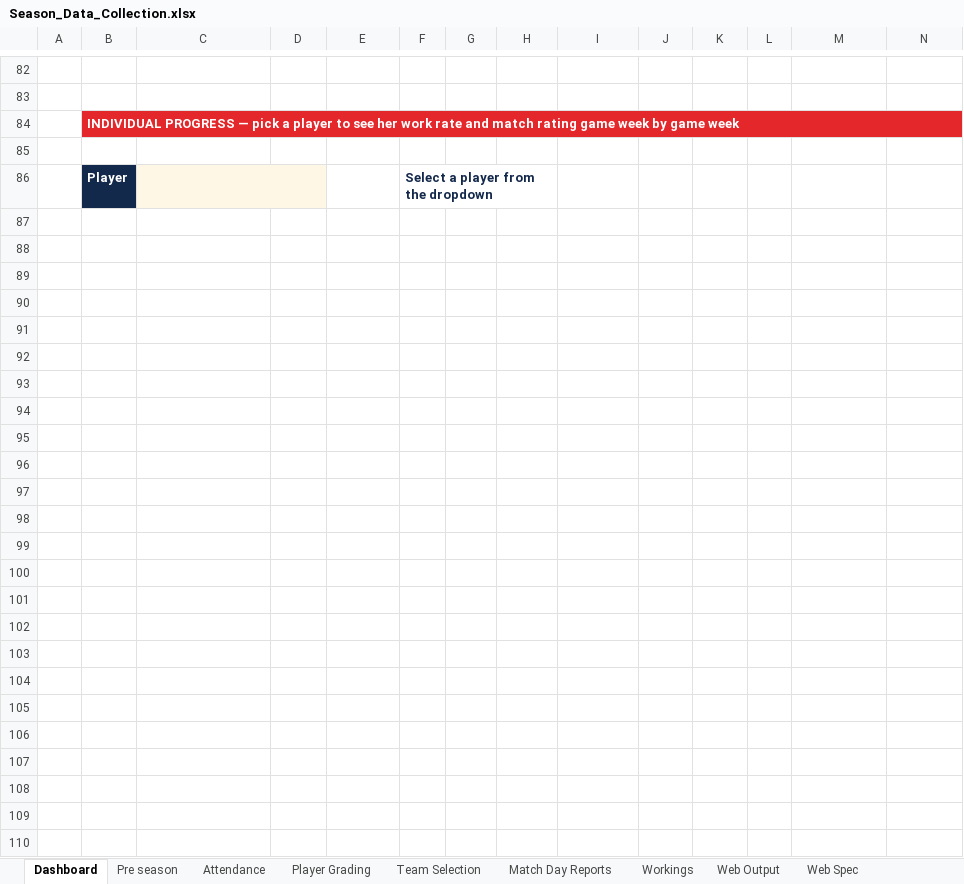
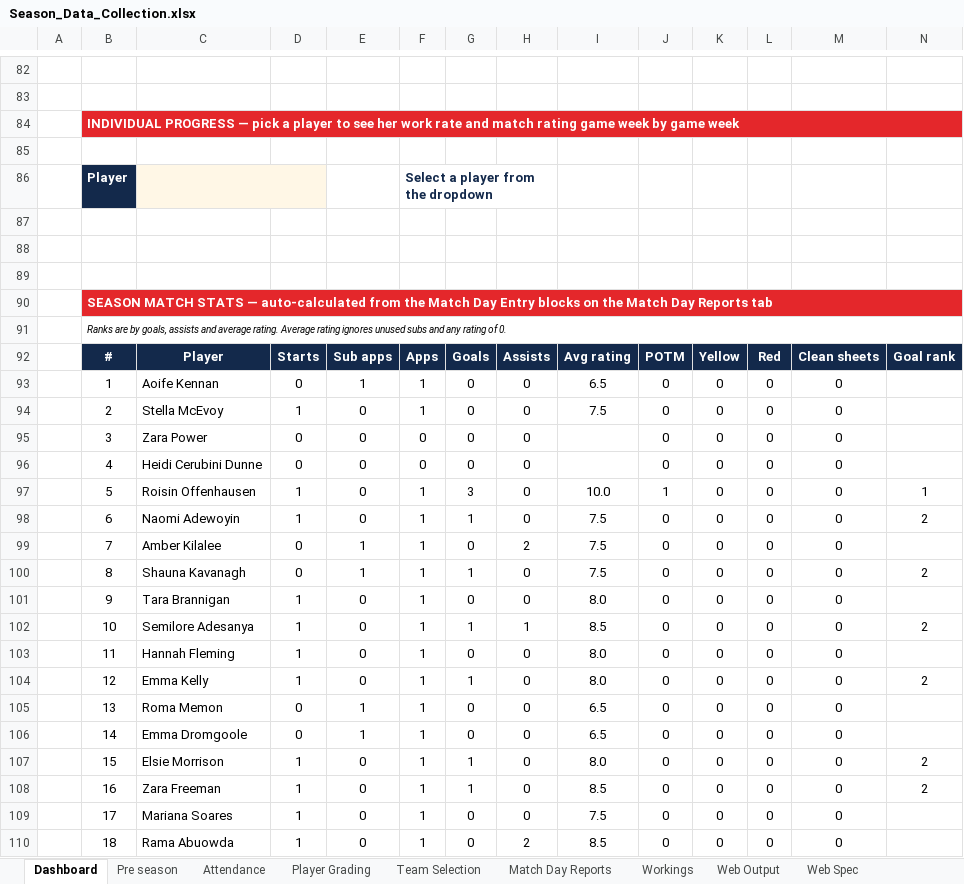
Before and after one commit to HennesisConsulting/Lucan-Girls-Youth-Season-Overview, an Excel workbook: Season_Data_Collection.xlsx, sheet Dashboard, drawn as a sheet; only a part is shown, gaps mark what is left out; values as stored, in another font and other column widths than the file's, no borders; charts and pictures and conditional formats not drawn; rows hold the shown columns only; the diff covers the shown part only; the diff names each change by its address in the sheet, - before the commit and + after, or states it on an @@ line.

```diff
--- a/Season_Data_Collection.xlsx (sheet Dashboard)
+++ b/Season_Data_Collection.xlsx (sheet Dashboard)
+row 87: (empty)
+row 88: (empty)
+row 89: (empty)
+row 90:  | SEASON MATCH STATS — auto-calculated from the Match Day Entry blocks on the Match Day Reports tab
+row 91:  | Ranks are by goals, assists and average rating. Average rating ignores unused subs and any rating of 0.
+row 92:  | # | Player | Starts | Sub apps | Apps | Goals | Assists | Avg rating | POTM | Yellow | Red | Clean sheets | Goal rank
+row 93:  | 1 | Aoife Kennan | 0 | 1 | 1 | 0 | 0 | 6.5 | 0 | 0 | 0 | 0
+row 94:  | 2 | Stella McEvoy | 1 | 0 | 1 | 0 | 0 | 7.5 | 0 | 0 | 0 | 0
+row 95:  | 3 | Zara Power | 0 | 0 | 0 | 0 | 0 |  | 0 | 0 | 0 | 0
+row 96:  | 4 | Heidi Cerubini Dunne | 0 | 0 | 0 | 0 | 0 |  | 0 | 0 | 0 | 0
+row 97:  | 5 | Roisin Offenhausen | 1 | 0 | 1 | 3 | 0 | 10.0 | 1 | 0 | 0 | 0 | 1
+row 98:  | 6 | Naomi Adewoyin | 1 | 0 | 1 | 1 | 0 | 7.5 | 0 | 0 | 0 | 0 | 2
+row 99:  | 7 | Amber Kilalee | 0 | 1 | 1 | 0 | 2 | 7.5 | 0 | 0 | 0 | 0
+row 100:  | 8 | Shauna Kavanagh | 0 | 1 | 1 | 1 | 0 | 7.5 | 0 | 0 | 0 | 0 | 2
+row 101:  | 9 | Tara Brannigan | 1 | 0 | 1 | 0 | 0 | 8.0 | 0 | 0 | 0 | 0
+row 102:  | 10 | Semilore Adesanya | 1 | 0 | 1 | 1 | 1 | 8.5 | 0 | 0 | 0 | 0 | 2
+row 103:  | 11 | Hannah Fleming | 1 | 0 | 1 | 0 | 0 | 8.0 | 0 | 0 | 0 | 0
+row 104:  | 12 | Emma Kelly | 1 | 0 | 1 | 1 | 0 | 8.0 | 0 | 0 | 0 | 0 | 2
+row 105:  | 13 | Roma Memon | 0 | 1 | 1 | 0 | 0 | 6.5 | 0 | 0 | 0 | 0
+row 106:  | 14 | Emma Dromgoole | 0 | 1 | 1 | 0 | 0 | 6.5 | 0 | 0 | 0 | 0
+row 107:  | 15 | Elsie Morrison | 1 | 0 | 1 | 1 | 0 | 8.0 | 0 | 0 | 0 | 0 | 2
+row 108:  | 16 | Zara Freeman | 1 | 0 | 1 | 1 | 0 | 8.5 | 0 | 0 | 0 | 0 | 2
+row 109:  | 17 | Mariana Soares | 1 | 0 | 1 | 0 | 0 | 7.5 | 0 | 0 | 0 | 0
+row 110:  | 18 | Rama Abuowda | 1 | 0 | 1 | 0 | 2 | 8.5 | 0 | 0 | 0 | 0
```
Also changed, not shown: 3 added rows, 3 removed rows and 120 edited cells elsewhere in this sheet, sheet Match Day Reports, sheet Team Selection, sheet Web Output, sheet Attendance, sheet Workings, sheet Web Spec, 2 more sheets, formulas that keep their value, hidden cells, charts or pictures, 3 other files.
